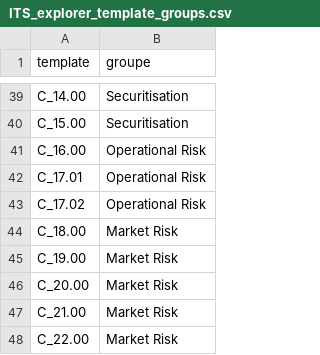
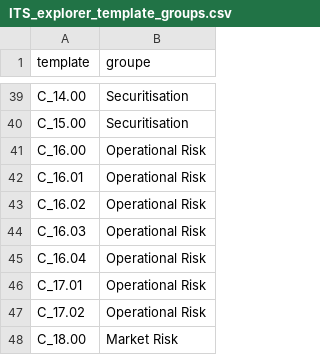
Before and after one commit to francoislandais/irb_dashboard, a CSV file: app/assets/ITS_explorer_template_groups.csv, drawn as a sheet; only a part is shown, gaps mark what is left out; the shorter side is filled out with more unchanged rows; the diff names each change by its address in the sheet, - before the commit and + after, or states it on an @@ line.

```diff
--- a/app/assets/ITS_explorer_template_groups.csv
+++ b/app/assets/ITS_explorer_template_groups.csv
+row 42: C_16.01 | Operational Risk
+row 43: C_16.02 | Operational Risk
+row 44: C_16.03 | Operational Risk
+row 45: C_16.04 | Operational Risk
```
